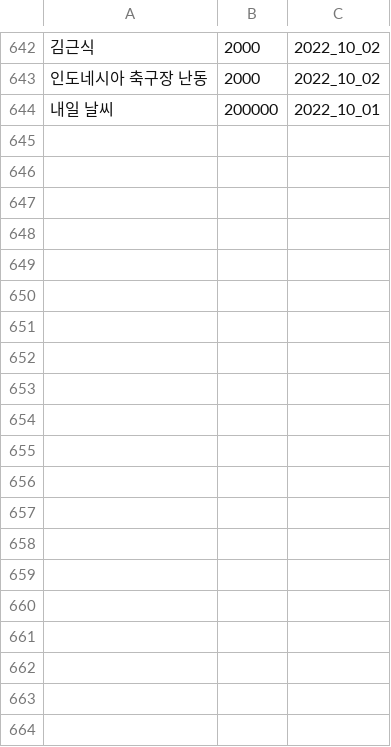
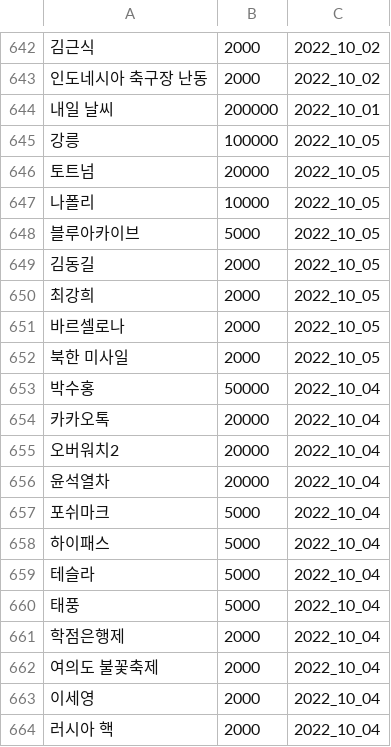
Before and after one commit to potion-jack/daily_google_trend, a CSV file: crwals/result.csv, drawn as a sheet; only a part is shown, gaps mark what is left out; the diff names each change by its address in the sheet, - before the commit and + after, or states it on an @@ line.

```diff
--- a/crwals/result.csv
+++ b/crwals/result.csv
+row 645: 강릉 | 100000 | 2022_10_05
+row 646: 토트넘 | 20000 | 2022_10_05
+row 647: 나폴리 | 10000 | 2022_10_05
+row 648: 블루아카이브 | 5000 | 2022_10_05
+row 649: 김동길 | 2000 | 2022_10_05
+row 650: 최강희 | 2000 | 2022_10_05
+row 651: 바르셀로나 | 2000 | 2022_10_05
+row 652: 북한 미사일 | 2000 | 2022_10_05
+row 653: 박수홍 | 50000 | 2022_10_04
+row 654: 카카오톡 | 20000 | 2022_10_04
+row 655: 오버워치2 | 20000 | 2022_10_04
+row 656: 윤석열차 | 20000 | 2022_10_04
+row 657: 포쉬마크 | 5000 | 2022_10_04
+row 658: 하이패스 | 5000 | 2022_10_04
+row 659: 테슬라 | 5000 | 2022_10_04
+row 660: 태풍 | 5000 | 2022_10_04
+row 661: 학점은행제 | 2000 | 2022_10_04
+row 662: 여의도 불꽃축제 | 2000 | 2022_10_04
+row 663: 이세영 | 2000 | 2022_10_04
+row 664: 러시아 핵 | 2000 | 2022_10_04
```
Also changed, not shown: crwals/cleaned_result.csv.
